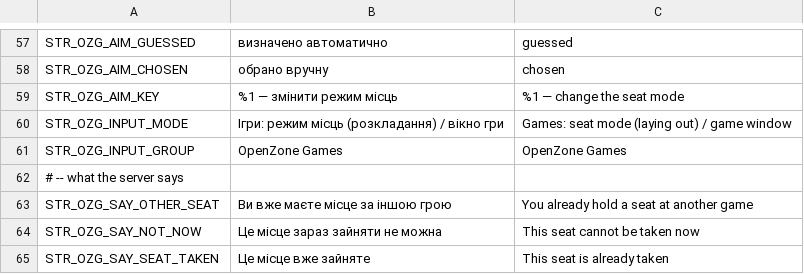
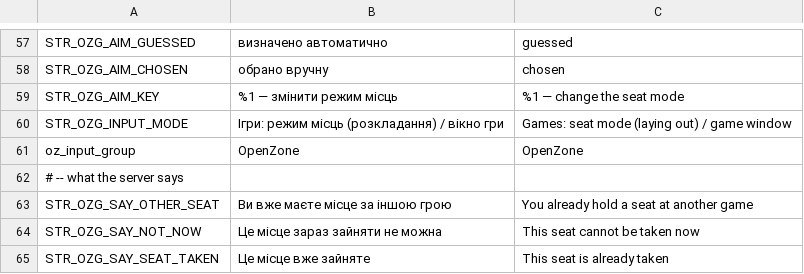
Before and after one commit to OpenZone-DayZ/openzone-games, a CSV file: OpenZone_Games/strings.csv, drawn as a sheet; only a part is shown, gaps mark what is left out.

```diff
--- a/OpenZone_Games/strings.csv
+++ b/OpenZone_Games/strings.csv
@@ -60,3 +60,3 @@ STR_OZG_AIM_KEY,%1 — змінити режим місць,%1 — change the se
 STR_OZG_INPUT_MODE,Ігри: режим місць (розкладання) / вікно гри,Games: seat mode (laying out) / game window
-STR_OZG_INPUT_GROUP,OpenZone Games,OpenZone Games
+oz_input_group,OpenZone,OpenZone
 # -- what the server says
```
Also changed, not shown: OpenZone_Games/stringtable.csv, 1 other file.
